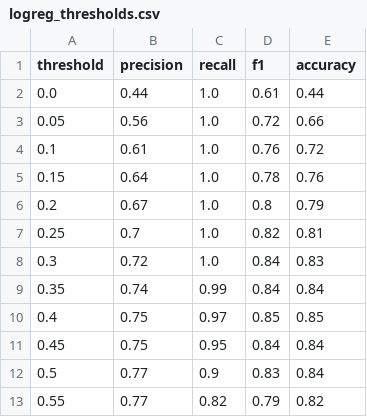
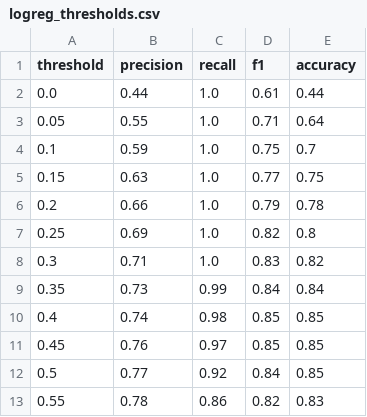
Before and after one commit to ruimin-z/UO-CS523-mlops, a CSV file: datasets/nasa/result/logreg_thresholds.csv, drawn as a sheet; only a part is shown; the diff covers the shown part only.

```diff
--- a/datasets/nasa/result/logreg_thresholds.csv
+++ b/datasets/nasa/result/logreg_thresholds.csv
@@ -2,12 +2,12 @@ threshold,precision,recall,f1,accuracy
 0.0,0.44,1.0,0.61,0.44
-0.05,0.56,1.0,0.72,0.66
-0.1,0.61,1.0,0.76,0.72
-0.15,0.64,1.0,0.78,0.76
-0.2,0.67,1.0,0.8,0.79
-0.25,0.7,1.0,0.82,0.81
-0.3,0.72,1.0,0.84,0.83
-0.35,0.74,0.99,0.84,0.84
-0.4,0.75,0.97,0.85,0.85
-0.45,0.75,0.95,0.84,0.84
-0.5,0.77,0.9,0.83,0.84
-0.55,0.77,0.82,0.79,0.82
+0.05,0.55,1.0,0.71,0.64
+0.1,0.59,1.0,0.75,0.7
+0.15,0.63,1.0,0.77,0.75
+0.2,0.66,1.0,0.79,0.78
+0.25,0.69,1.0,0.82,0.8
+0.3,0.71,1.0,0.83,0.82
+0.35,0.73,0.99,0.84,0.84
+0.4,0.74,0.98,0.85,0.85
+0.45,0.76,0.97,0.85,0.85
+0.5,0.77,0.92,0.84,0.85
+0.55,0.78,0.86,0.82,0.83
```
Also changed, not shown: 22 edited cells elsewhere in this file, datasets/nasa/result/ann_thresholds.csv, datasets/nasa/result/knn_thresholds.csv, 7 other files.
